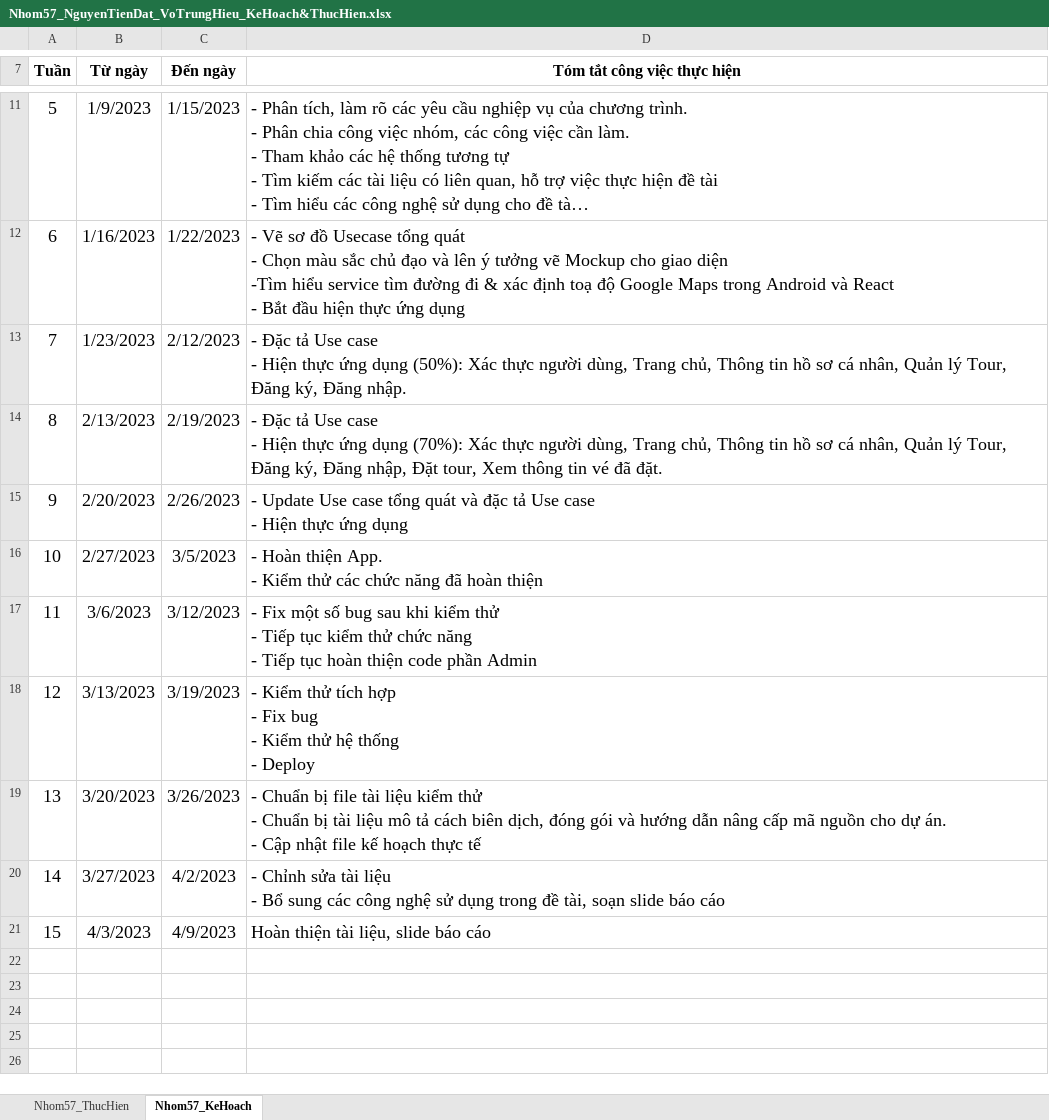
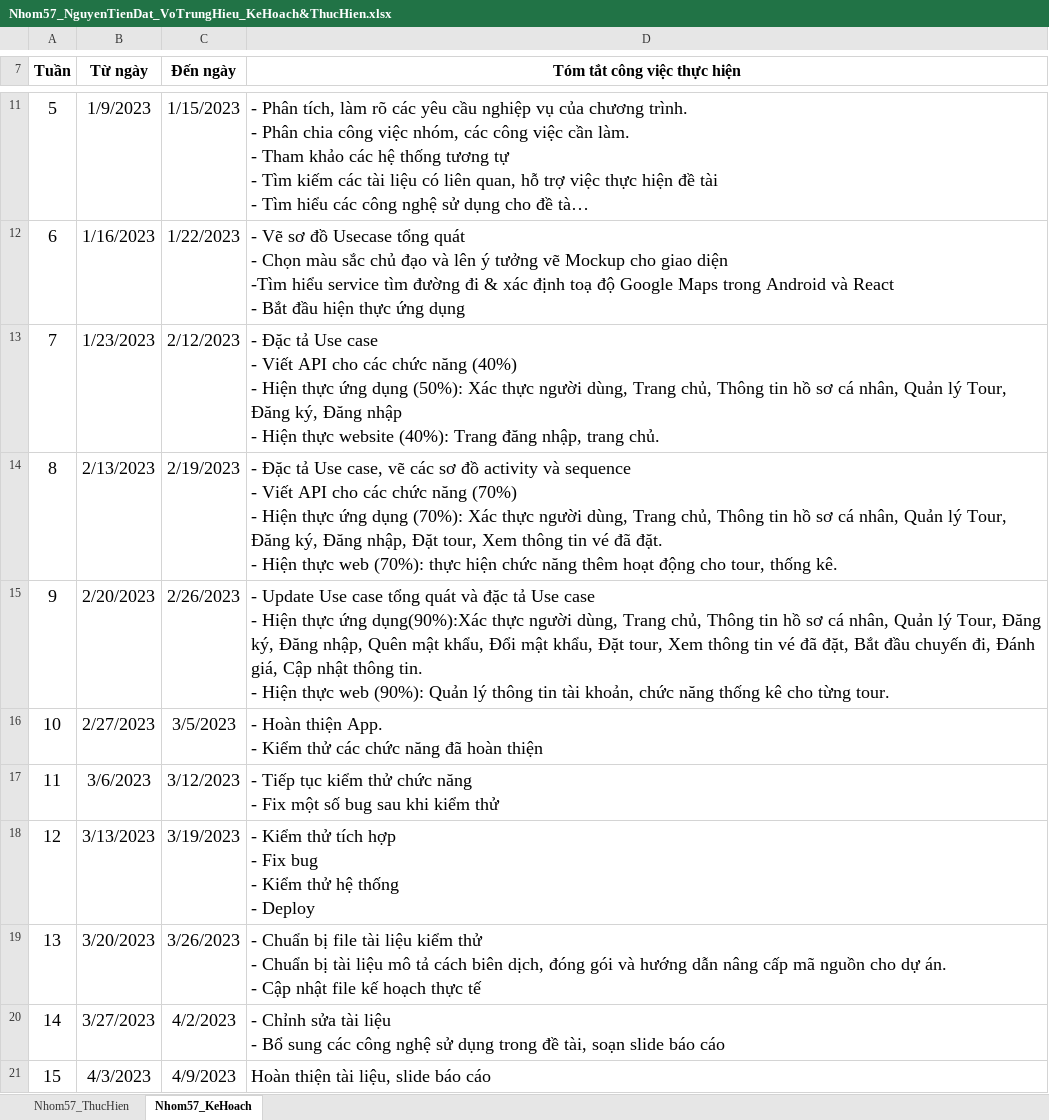
Before and after one commit to Ronenvn312/KLTN_Tour, an Excel workbook: report/Nhom57_NguyenTienDat_VoTrungHieu_KeHoach&ThucHien.xlsx, sheet Nhom57_KeHoach, drawn as a sheet; only a part is shown, gaps mark what is left out; long unchanged cells end in …; values as stored, in another font and other column widths than the file's, no borders; ↵ is a line break in a cell; the diff names each change by its address in the sheet, - before the commit and + after, or states it on an @@ line.

```diff
--- a/report/Nhom57_NguyenTienDat_VoTrungHieu_KeHoach&ThucHien.xlsx (sheet Nhom57_KeHoach)
+++ b/report/Nhom57_NguyenTienDat_VoTrungHieu_KeHoach&ThucHien.xlsx (sheet Nhom57_KeHoach)
-D13 (Tóm tắt công việc thực hiện): …case ↵ - Hiện thực ứng dụng (50%): Xác thực người dùng, Trang chủ, Thông tin hồ sơ cá nhân, Quản lý Tour, Đăng ký, Đăng nhập.
+D13 (Tóm tắt công việc thực hiện): …case ↵ - Viết API cho các chức năng (40%) ↵ - Hiện thực ứng dụng (50%): Xác thực người dùng, Trang chủ, Thông tin hồ sơ cá nhân, Quản lý Tour, Đăng ký, Đăng nhập ↵ - Hiện thực website (40%): Trang đăng nhập, trang chủ.
-D14 (Tóm tắt công việc thực hiện): …tả Use case ↵ - Hiện thực ứng dụng (70%): Xác thực người dùng, Trang chủ, Thông tin hồ sơ cá nhân, Quản lý Tour, Đăng ký, Đăng nhập, Đặt tour, Xem thông tin vé đã đặt.
+D14 (Tóm tắt công việc thực hiện): …tả Use case, vẽ các sơ đồ activity và sequence ↵ - Viết API cho các chức năng (70%) ↵ - Hiện thực ứng dụng (70%): Xác thực người dùng, Trang chủ, Thông tin hồ sơ cá nhân, Quản lý Tour, Đăng ký, Đăng nhập, Đặt tour, Xem thông tin vé đã đặt. ↵ - Hiện thực web (70%): thực hiện chức năng thêm hoạt động cho tour, thống kê.
-D15 (Tóm tắt công việc thực hiện): …thực ứng dụng
+D15 (Tóm tắt công việc thực hiện): …thực ứng dụng(90%):Xác thực người dùng, Trang chủ, Thông tin hồ sơ cá nhân, Quản lý Tour, Đăng ký, Đăng nhập, Quên mật khẩu, Đổi mật khẩu, Đặt tour, Xem thông tin vé đã đặt, Bắt đầu chuyến đi, Đánh giá, Cập nhật thông tin. ↵ - Hiện thực web (90%): Quản lý thông tin tài khoản, chức năng thống kê cho từng tour.
-D17 (Tóm tắt công việc thực hiện): - Fix một số bug sau khi kiểm thử ↵ - Tiếp tục kiểm thử chức năng ↵ - Tiếp tục hoàn thiện code phần Admin
+D17 (Tóm tắt công việc thực hiện): - Tiếp tục kiểm thử chức năng ↵ - Fix một số bug sau khi kiểm thử
```
Also changed, not shown: sheet Nhom57_ThucHien.
